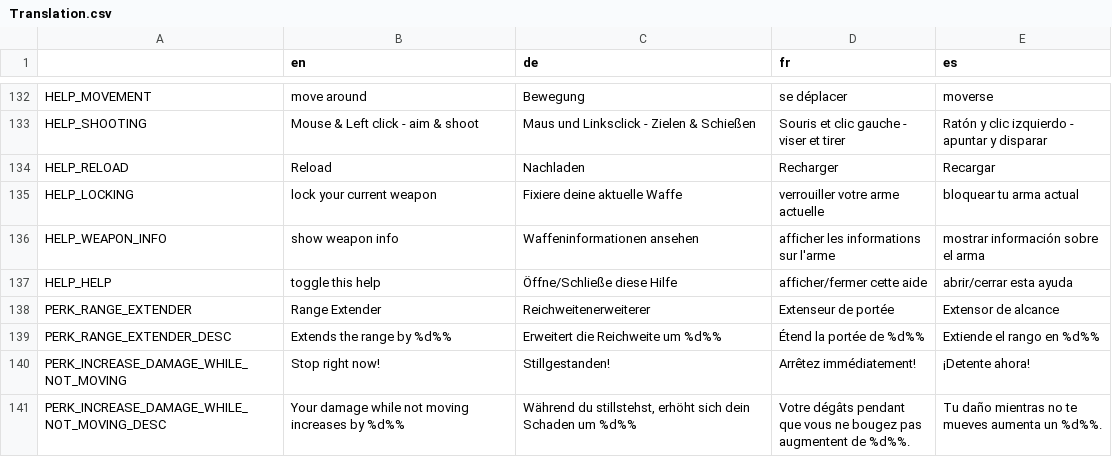
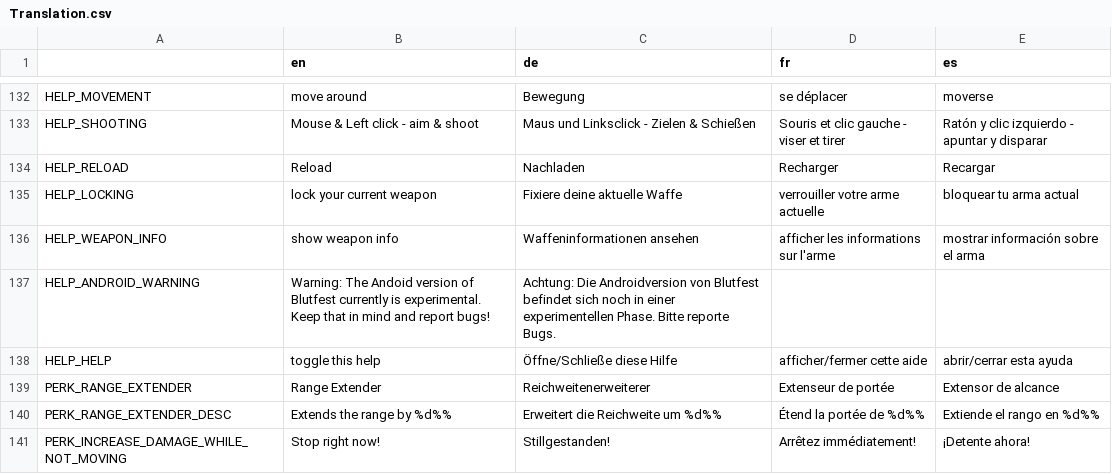
Before and after one commit to hepfnepf/Blutfest, a CSV file: Localization/Translation.csv, drawn as a sheet; only a part is shown, gaps mark what is left out; the shorter side is filled out with more unchanged rows.

Commit message:
Changed the instruction popup to fit android.

```diff
--- a/Localization/Translation.csv
+++ b/Localization/Translation.csv
@@ -136,2 +136,3 @@ HELP_LOCKING,"lock your current weapon","Fixiere deine aktuelle Waffe","verrouil
 HELP_WEAPON_INFO,"show weapon info","Waffeninformationen ansehen","afficher les informations sur l'arme","mostrar información sobre el arma"
+HELP_ANDROID_WARNING,"Warning: The Andoid version of Blutfest currently is experimental. Keep that in mind and report bugs!","Achtung: Die Androidversion von Blutfest befindet sich noch in einer experimentellen Phase. Bitte reporte Bugs.",,
 HELP_HELP,"toggle this help","Öffne/Schließe diese Hilfe","afficher/fermer cette aide","abrir/cerrar esta ayuda"
```
Also changed, not shown: 8 other files.
